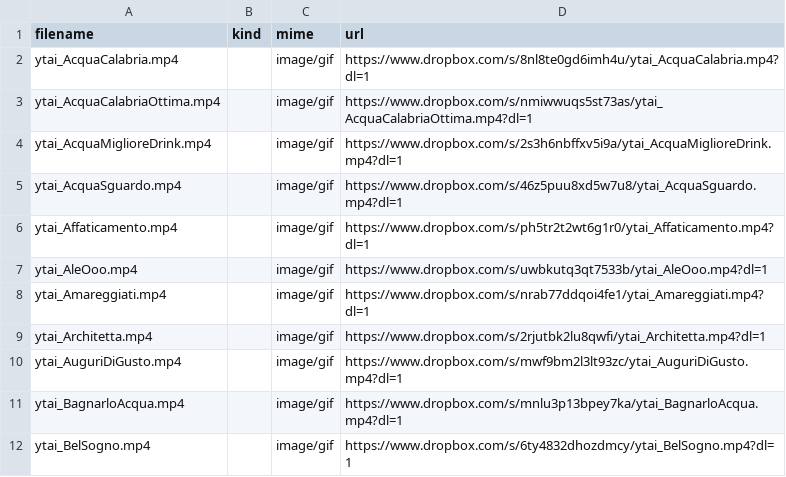
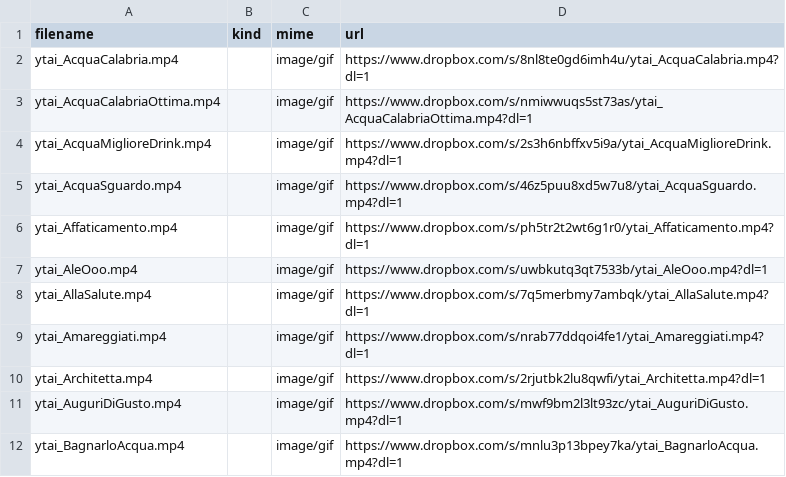
Before and after one commit to benkio/sBots, a CSV file: youtuboAncheIoBot/ytai_list.csv, drawn as a sheet; only a part is shown; the shorter side is filled out with more unchanged rows.

Commit message:
Add `ytai_AllaSalute`

```diff
--- a/youtuboAncheIoBot/ytai_list.csv
+++ b/youtuboAncheIoBot/ytai_list.csv
@@ -7,2 +7,3 @@ ytai_Affaticamento.mp4,,image/gif,https://www.dropbox.com/s/ph5tr2t2wt6g1r0/ytai
 ytai_AleOoo.mp4,,image/gif,https://www.dropbox.com/s/uwbkutq3qt7533b/ytai_AleOoo.mp4?dl=1
+ytai_AllaSalute.mp4,,image/gif,https://www.dropbox.com/s/7q5merbmy7ambqk/ytai_AllaSalute.mp4?dl=1
 ytai_Amareggiati.mp4,,image/gif,https://www.dropbox.com/s/nrab77ddqoi4fe1/ytai_Amareggiati.mp4?dl=1
```
Also changed, not shown: 2 other files.
